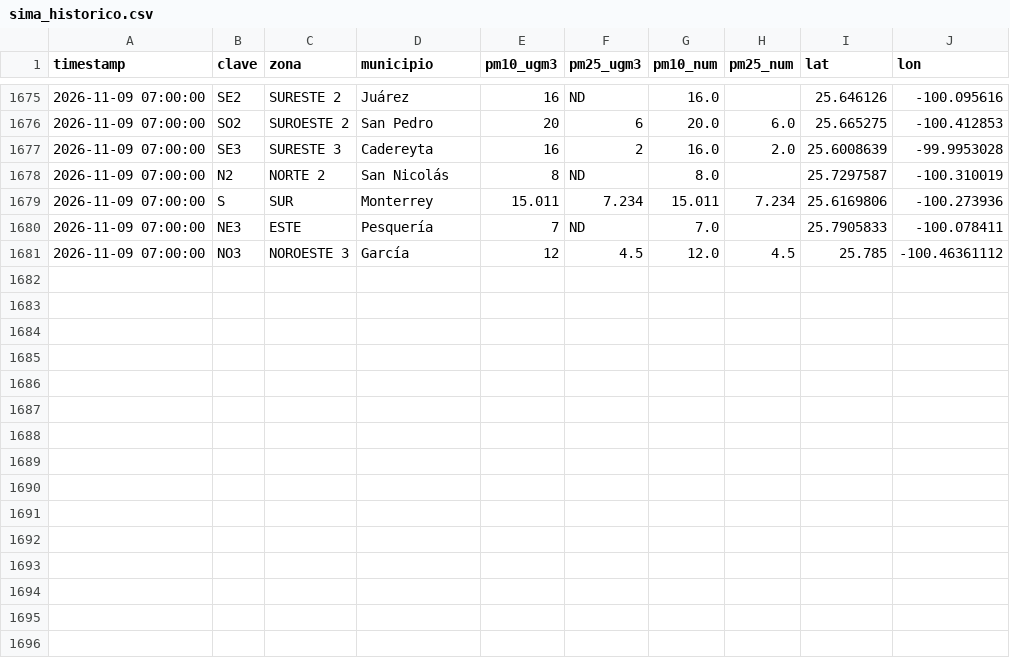
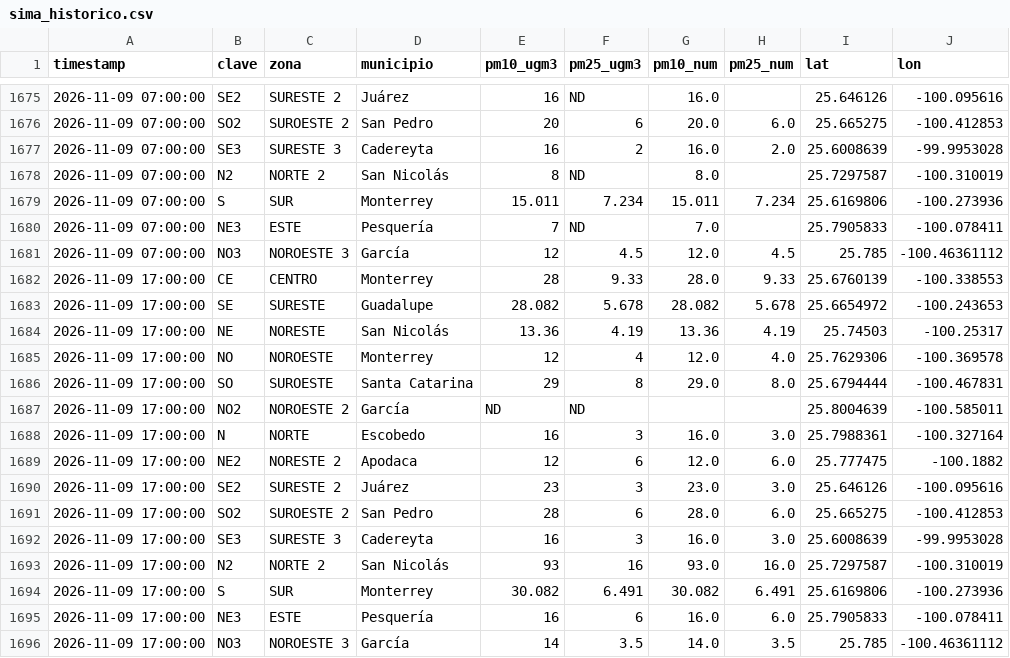
Before and after one commit to vasquez-roberto/capturaDatos_SIMA, a CSV file: sima_historico.csv, drawn as a sheet; only a part is shown, gaps mark what is left out.

```diff
--- a/sima_historico.csv
+++ b/sima_historico.csv
@@ -1681 +1681,16 @@
 2026-11-09 07:00:00,NO3,NOROESTE 3,García,12,4.5,12.0,4.5,25.785,-100.46361112
+2026-11-09 17:00:00,CE,CENTRO,Monterrey,28,9.33,28.0,9.33,25.6760139,-100.338553
+2026-11-09 17:00:00,SE,SURESTE,Guadalupe,28.082,5.678,28.082,5.678,25.6654972,-100.243653
+2026-11-09 17:00:00,NE,NORESTE,San Nicolás,13.36,4.19,13.36,4.19,25.74503,-100.25317
+2026-11-09 17:00:00,NO,NOROESTE,Monterrey,12,4,12.0,4.0,25.7629306,-100.369578
+2026-11-09 17:00:00,SO,SUROESTE,Santa Catarina,29,8,29.0,8.0,25.6794444,-100.467831
+2026-11-09 17:00:00,NO2,NOROESTE 2,García,ND,ND,,,25.8004639,-100.585011
+2026-11-09 17:00:00,N,NORTE,Escobedo,16,3,16.0,3.0,25.7988361,-100.327164
+2026-11-09 17:00:00,NE2,NORESTE 2,Apodaca,12,6,12.0,6.0,25.777475,-100.1882
+2026-11-09 17:00:00,SE2,SURESTE 2,Juárez,23,3,23.0,3.0,25.646126,-100.095616
+2026-11-09 17:00:00,SO2,SUROESTE 2,San Pedro,28,6,28.0,6.0,25.665275,-100.412853
+2026-11-09 17:00:00,SE3,SURESTE 3,Cadereyta,16,3,16.0,3.0,25.6008639,-99.9953028
+2026-11-09 17:00:00,N2,NORTE 2,San Nicolás,93,16,93.0,16.0,25.7297587,-100.310019
+2026-11-09 17:00:00,S,SUR,Monterrey,30.082,6.491,30.082,6.491,25.6169806,-100.273936
+2026-11-09 17:00:00,NE3,ESTE,Pesquería,16,6,16.0,6.0,25.7905833,-100.078411
+2026-11-09 17:00:00,NO3,NOROESTE 3,García,14,3.5,14.0,3.5,25.785,-100.46361112
```
Also changed, not shown: sima_lecturas_estaciones.csv, 1 other file.
